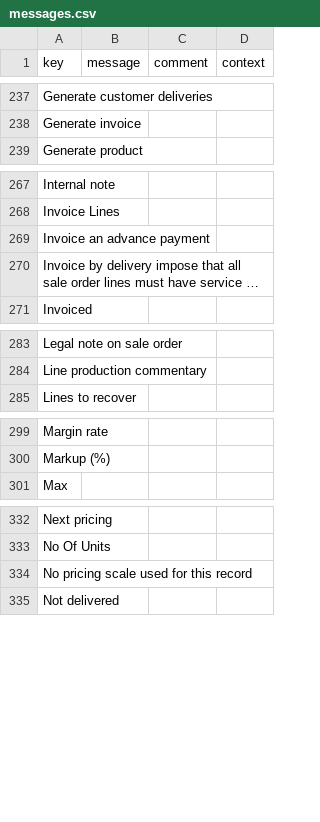
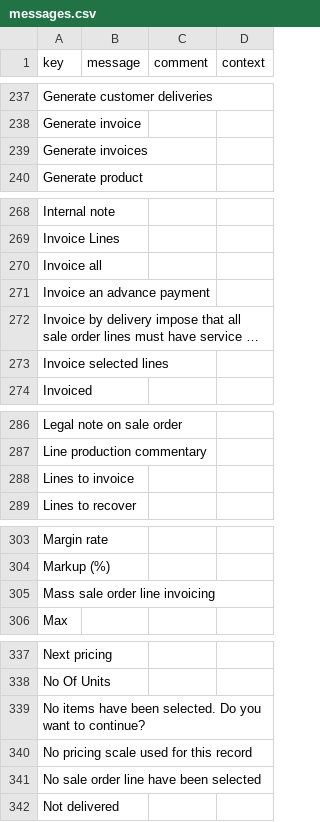
Before and after one commit to mah-axelor/axelor-open-suite, a CSV file: axelor-sale/src/main/resources/i18n/messages.csv, drawn as a sheet; only a part is shown, gaps mark what is left out; long unchanged cells end in …; the diff covers the shown part only; the diff names each change by its address in the sheet, - before the commit and + after, or states it on an @@ line.

```diff
--- a/axelor-sale/src/main/resources/i18n/messages.csv
+++ b/axelor-sale/src/main/resources/i18n/messages.csv
+row 239: Generate invoices
+row 270: Invoice all
+row 273: Invoice selected lines
+row 288: Lines to invoice
+row 305: Mass sale order line invoicing
+row 339: No items have been selected. Do you want to continue?
+row 341: No sale order line have been selected
```
Also changed, not shown: 2 added rows elsewhere in this file, axelor-sale/src/main/resources/i18n/messages_en.csv, axelor-sale/src/main/resources/i18n/messages_fr.csv, 10 other files.
